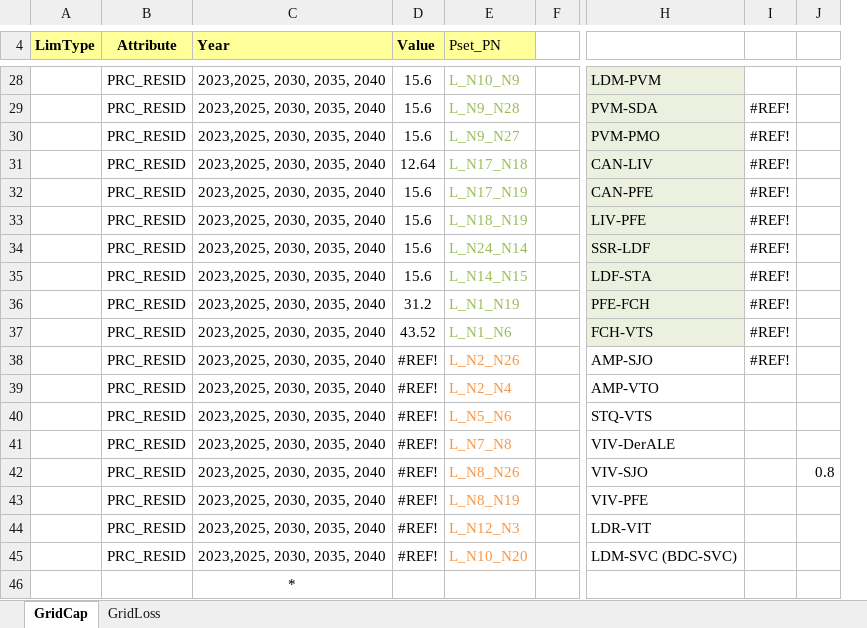
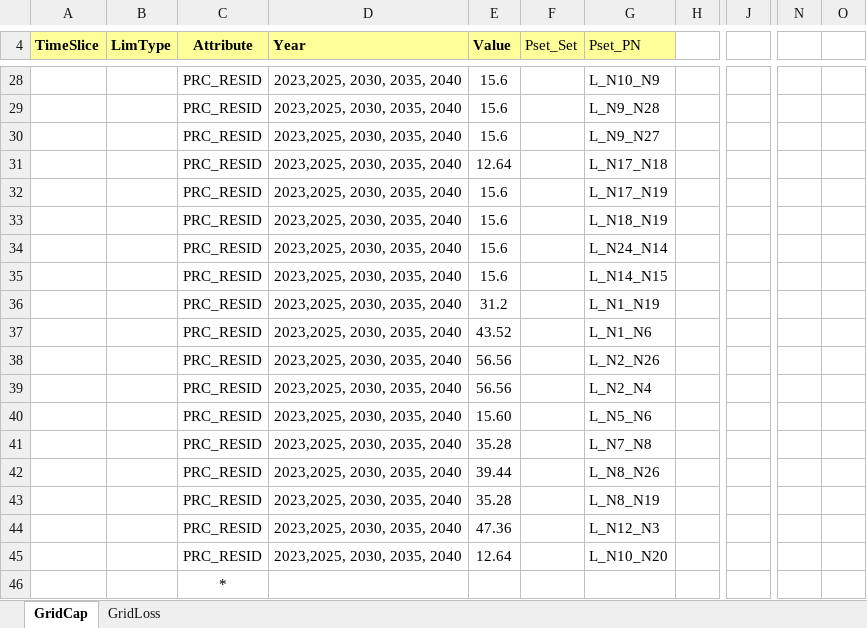
Before and after one commit to saru-1809/VEDA, an Excel workbook: SuppXLS/Scen_BaseOther.xlsx, sheet GridCap, drawn as a sheet; only a part is shown, gaps mark what is left out; values as stored, in another font and other column widths than the file's, no borders; removed rows and columns are numbered as before the commit, all else as after; rows hold the shown columns only; the diff covers the shown part only; the diff names each change by its address in the sheet, - before the commit and + after, or states it on an @@ line.

```diff
--- a/SuppXLS/Scen_BaseOther.xlsx (sheet GridCap)
+++ b/SuppXLS/Scen_BaseOther.xlsx (sheet GridCap)
+column A (TimeSlice), empty
+column F (Pset_Set), empty
-column H, rows 28-45: LDM-PVM | PVM-SDA | PVM-PMO | CAN-LIV | CAN-PFE | LIV-PFE | SSR-LDF | LDF-STA | PFE-FCH | FCH-VTS | AMP-SJO | AMP-VTO | STQ-VTS | VIV-DerALE | VIV-SJO | VIV-PFE | LDR-VIT | LDM-SVC (BDC-SVC)
-column I, rows 29-38: all #REF!
-column J, row 42: 0.8
+column J, empty
+column N, empty
+column O, empty
-G28:G37 text colour: #9BBB59
+G28:G37 text colour: black
-E38:E39 (Value): #REF!
+E38:E39 (Value): 56.56
-G38:G45 text colour: #F79646
+G38:G45 text colour: black
-E40 (Value): #REF!
+E40 (Value): 15.60
-E41 (Value): #REF!
+E41 (Value): 35.28
-E42 (Value): #REF!
+E42 (Value): 39.44
-E43 (Value): #REF!
+E43 (Value): 35.28
-E44 (Value): #REF!
+E44 (Value): 47.36
-E45 (Value): #REF!
+E45 (Value): 12.64
-row 46:  |  | *
+row 46:  |  | *
```
Also changed, not shown: 1 added row, 1 removed row, 22 edited cells and cell formats elsewhere in this sheet, sheet GridLoss, SuppXLS/Scen_RAMPING.xlsx, 2 other files.
